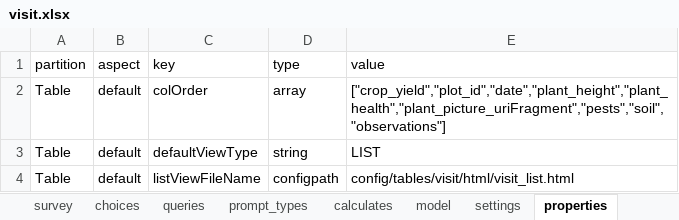
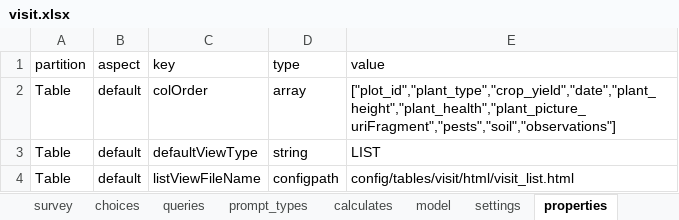
Before and after one commit to odk-x/app-designer, an Excel workbook: app/config/tables/visit/forms/visit/visit.xlsx, sheet properties, drawn as a sheet; values as stored, in another font and other column widths than the file's, no borders; the diff names each change by its address in the sheet, - before the commit and + after, or states it on an @@ line.

Commit message:
Plot demo comparison feature addition and style fixes

```diff
--- a/app/config/tables/visit/forms/visit/visit.xlsx (sheet properties)
+++ b/app/config/tables/visit/forms/visit/visit.xlsx (sheet properties)
-E2 (value): ["crop_yield","plot_id","date","plant_height","plant_health","plant_picture_uriFragment","pests","soil","observations"]
+E2 (value): ["plot_id","plant_type","crop_yield","date","plant_height","plant_health","plant_picture_uriFragment","pests","soil","observations"]
```
Also changed, not shown: sheet choices, sheet survey, 21 other files.
